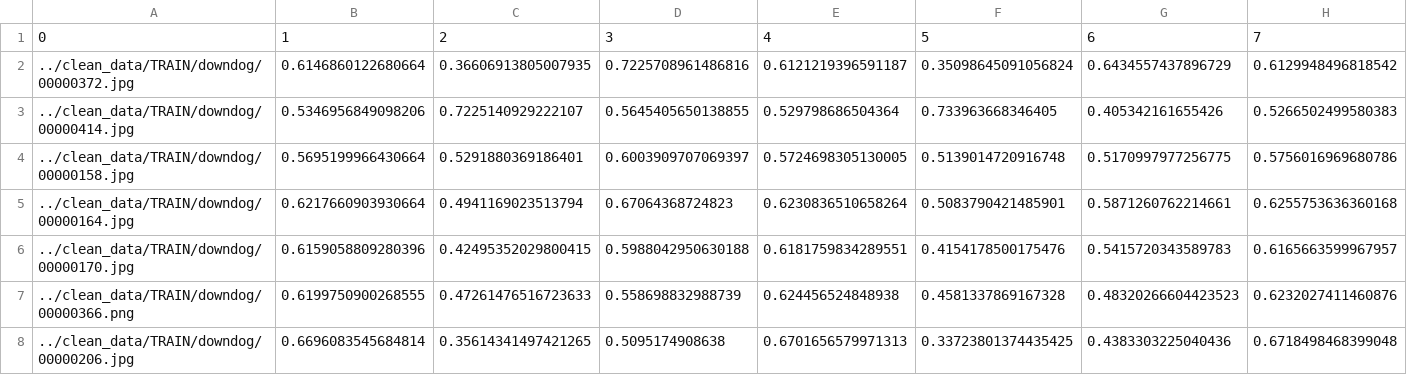
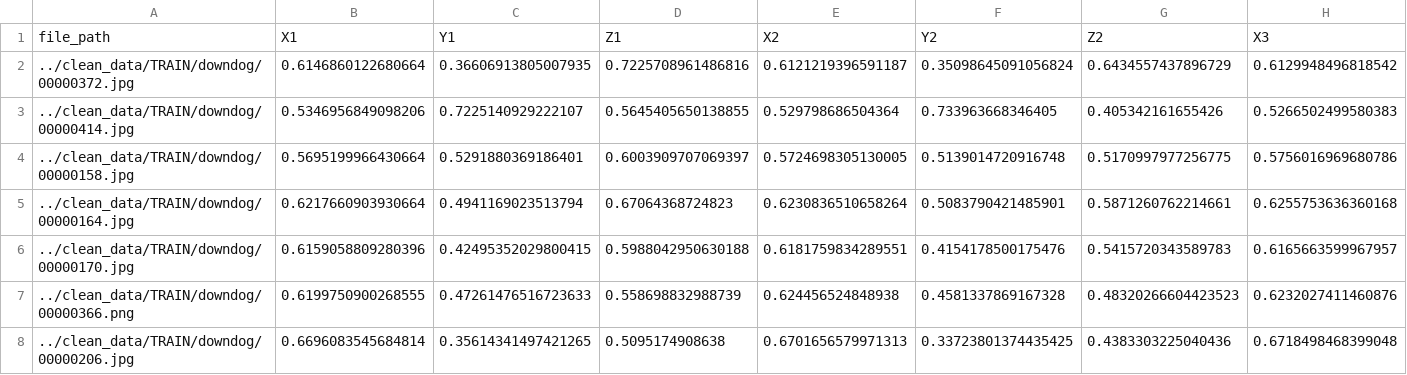
Before and after one commit to lennijanssen/hathaproject, a CSV file: notebooks/landmark_all_raw.csv, drawn as a sheet; only a part is shown; removed rows and columns are numbered as before the commit, all else as after; rows hold the shown columns only; the diff names each change by its address in the sheet, - before the commit and + after, or states it on an @@ line.

Commit message:
csv

```diff
--- a/notebooks/landmark_all_raw.csv
+++ b/notebooks/landmark_all_raw.csv
-row 1: 0 | 1 | 2 | 3 | 4 | 5 | 6 | 7
+row 1: file_path | X1 | Y1 | Z1 | X2 | Y2 | Z2 | X3
```
